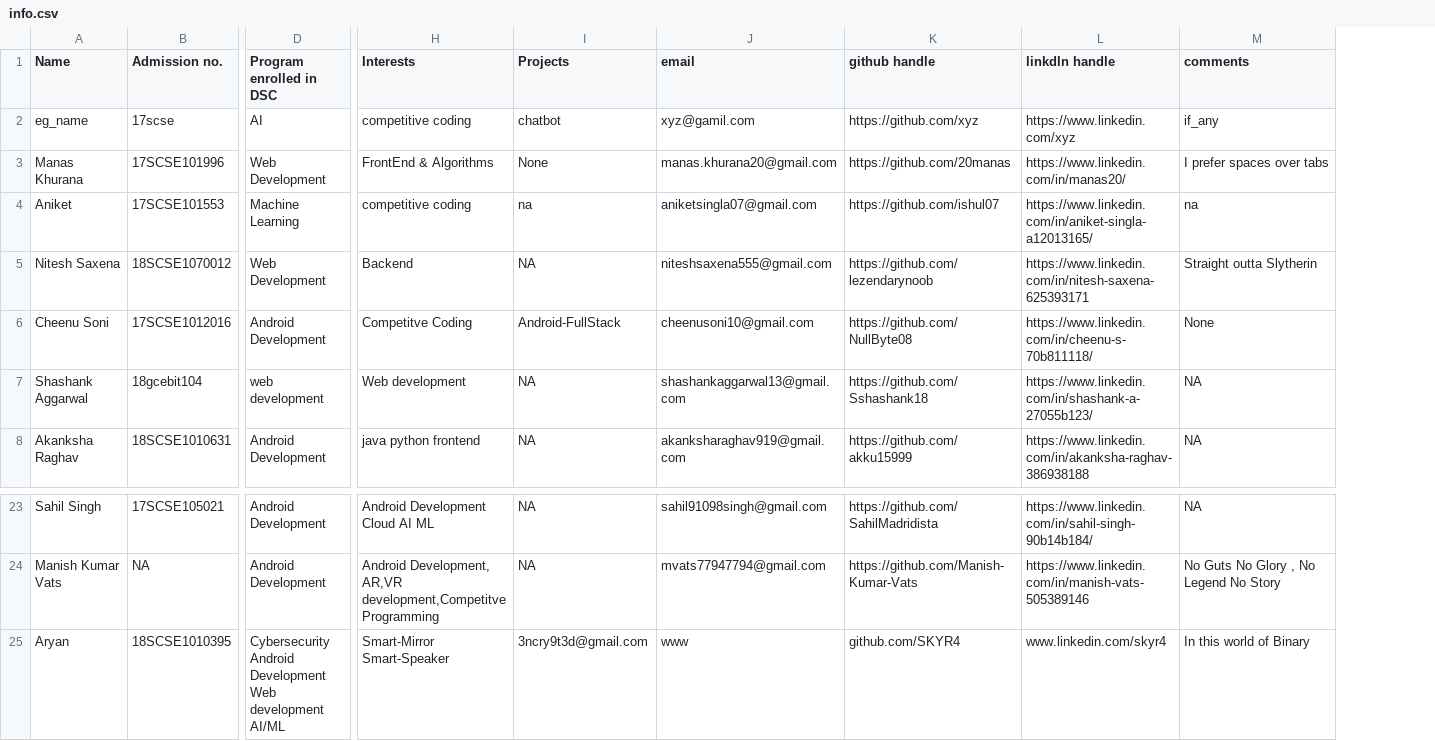
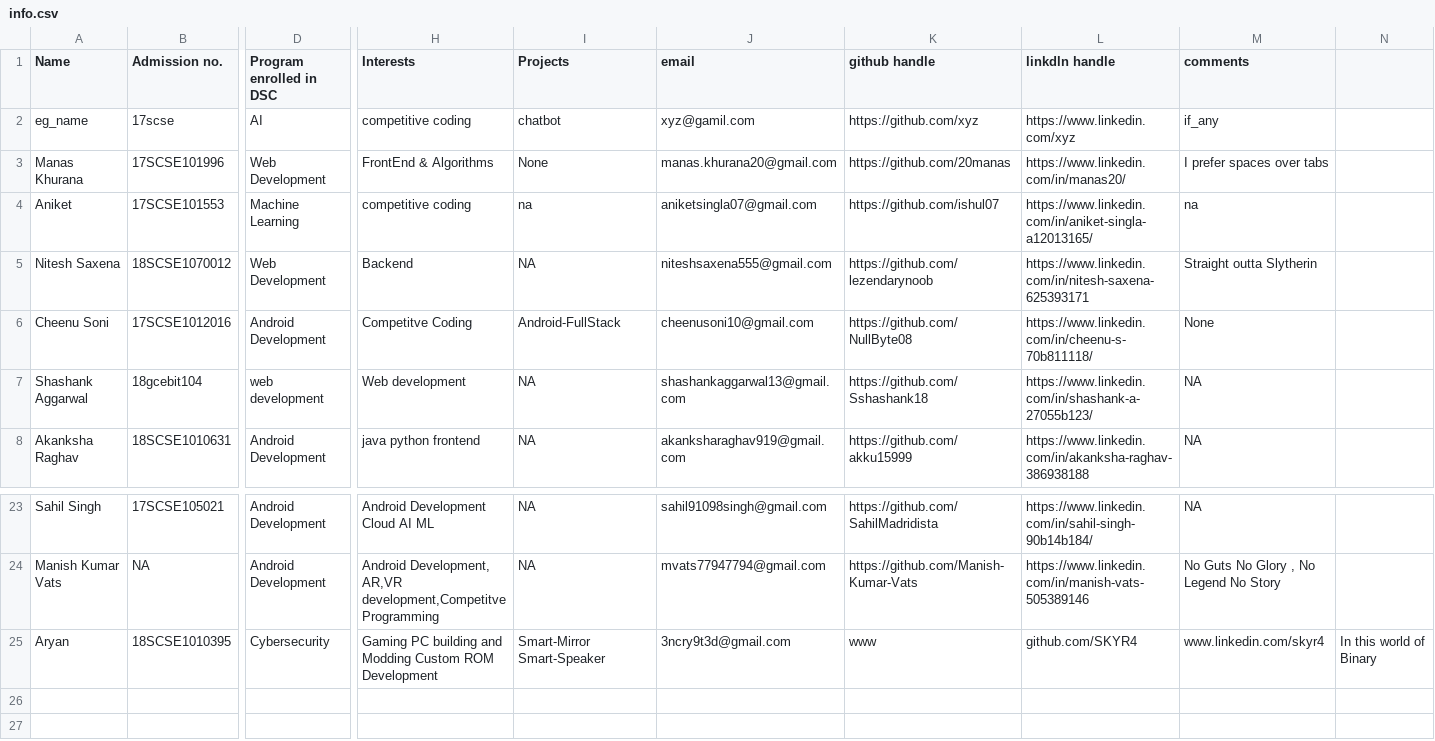
Before and after one commit to DSC-Galgotias/gitTest, a CSV file: info.csv, drawn as a sheet; only a part is shown, gaps mark what is left out; the diff names each change by its address in the sheet, - before the commit and + after, or states it on an @@ line.

Commit message:
updated info.csv

```diff
--- a/info.csv
+++ b/info.csv
+column N, row 25: In this world of Binary
-D25 (Program enrolled in DSC): Cybersecurity Android Development Web development AI/ML
+D25 (Program enrolled in DSC): Cybersecurity
-H25 (Interests): Smart-Mirror Smart-Speaker
+H25 (Interests): Gaming PC building and Modding Custom ROM Development
-I25 (Projects): 3ncry9t3d@gmail.com
+I25 (Projects): Smart-Mirror Smart-Speaker
-J25 (email): www
+J25 (email): 3ncry9t3d@gmail.com
-K25 (github handle): github.com/SKYR4
+K25 (github handle): www
-L25 (linkdln handle): www.linkedin.com/skyr4
+L25 (linkdln handle): github.com/SKYR4
-M25 (comments): In this world of Binary
+M25 (comments): www.linkedin.com/skyr4
```
